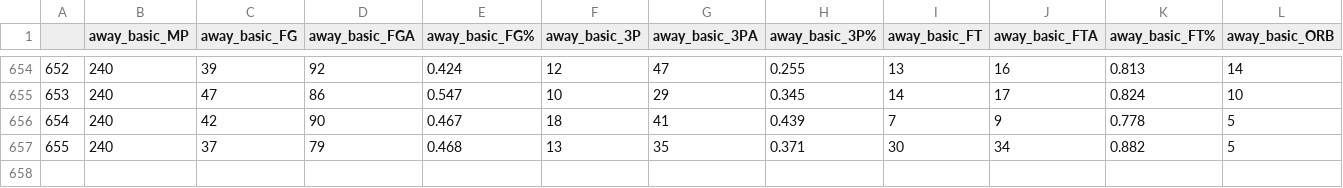
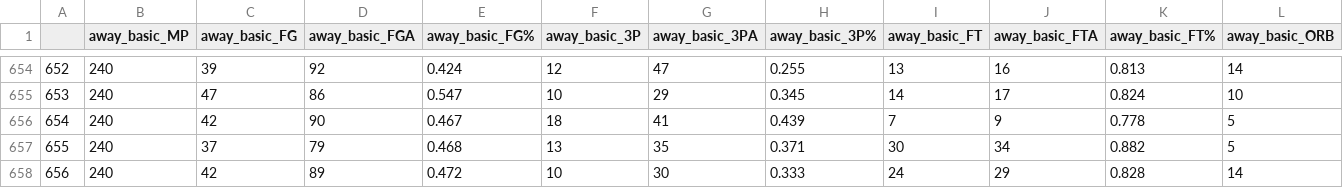
Before and after one commit to wmjs/nba-predictor, a CSV file: nba_data/combined_schedule_and_game_stats.csv, drawn as a sheet; only a part is shown, gaps mark what is left out; rows hold the shown columns only; the diff names each change by its address in the sheet, - before the commit and + after, or states it on an @@ line.

```diff
--- a/nba_data/combined_schedule_and_game_stats.csv
+++ b/nba_data/combined_schedule_and_game_stats.csv
+row 658: 656 | 240 | 42 | 89 | 0.472 | 10 | 30 | 0.333 | 24 | 29 | 0.828 | 14
```
Also changed, not shown: nba_data/all_team_stats.csv, nba_data/enhanced_schedule.csv, 6 other files.
